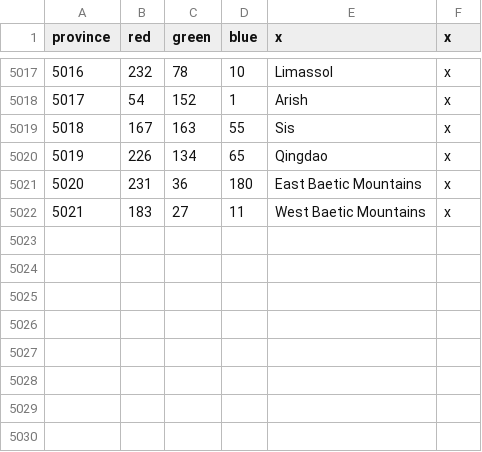
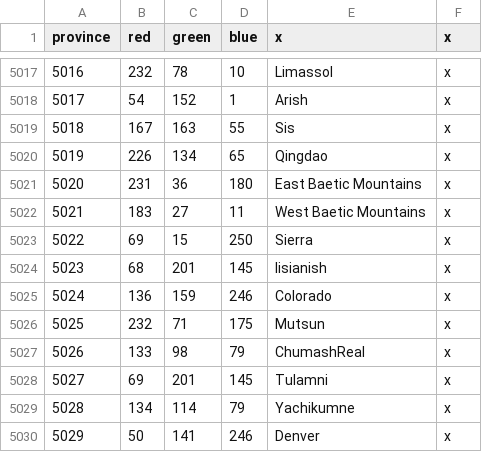
Before and after one commit to Alienite0/FiatLuxMod, a CSV file: map/definition.csv, drawn as a sheet; only a part is shown, gaps mark what is left out; the diff names each change by its address in the sheet, - before the commit and + after, or states it on an @@ line.

```diff
--- a/map/definition.csv
+++ b/map/definition.csv
+row 5023: 5022 | 69 | 15 | 250 | Sierra | x
+row 5024: 5023 | 68 | 201 | 145 | lisianish | x
+row 5025: 5024 | 136 | 159 | 246 | Colorado | x
+row 5026: 5025 | 232 | 71 | 175 | Mutsun | x
+row 5027: 5026 | 133 | 98 | 79 | ChumashReal | x
+row 5028: 5027 | 69 | 201 | 145 | Tulamni | x
+row 5029: 5028 | 134 | 114 | 79 | Yachikumne | x
+row 5030: 5029 | 50 | 141 | 246 | Denver | x
```
Also changed, not shown: map/adjacencies.csv, 50 other files.
